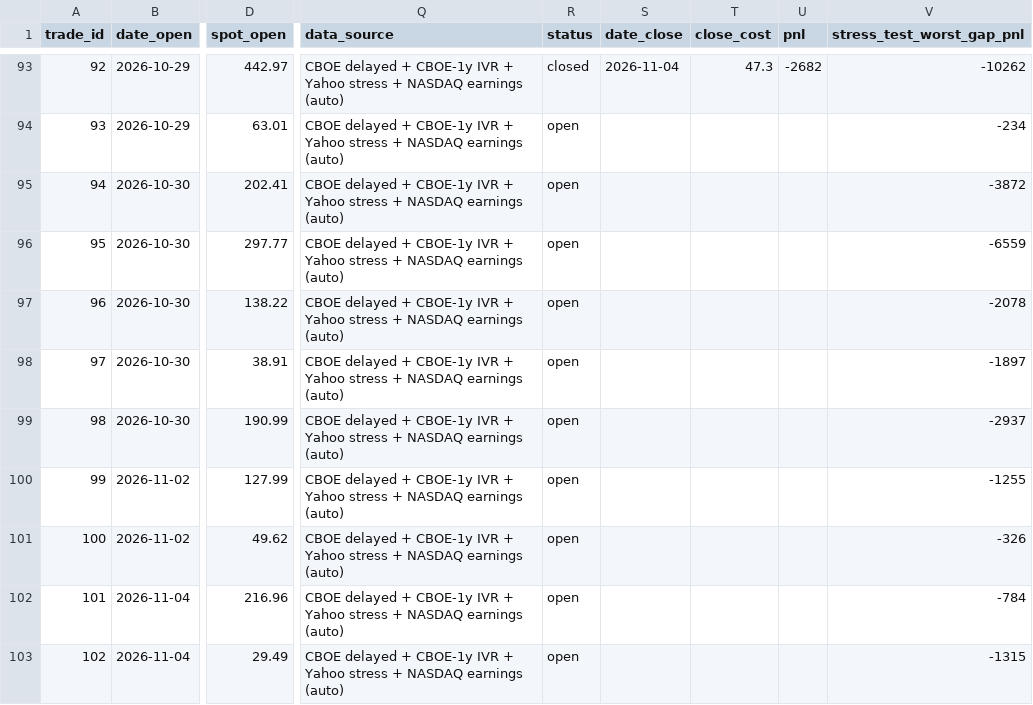
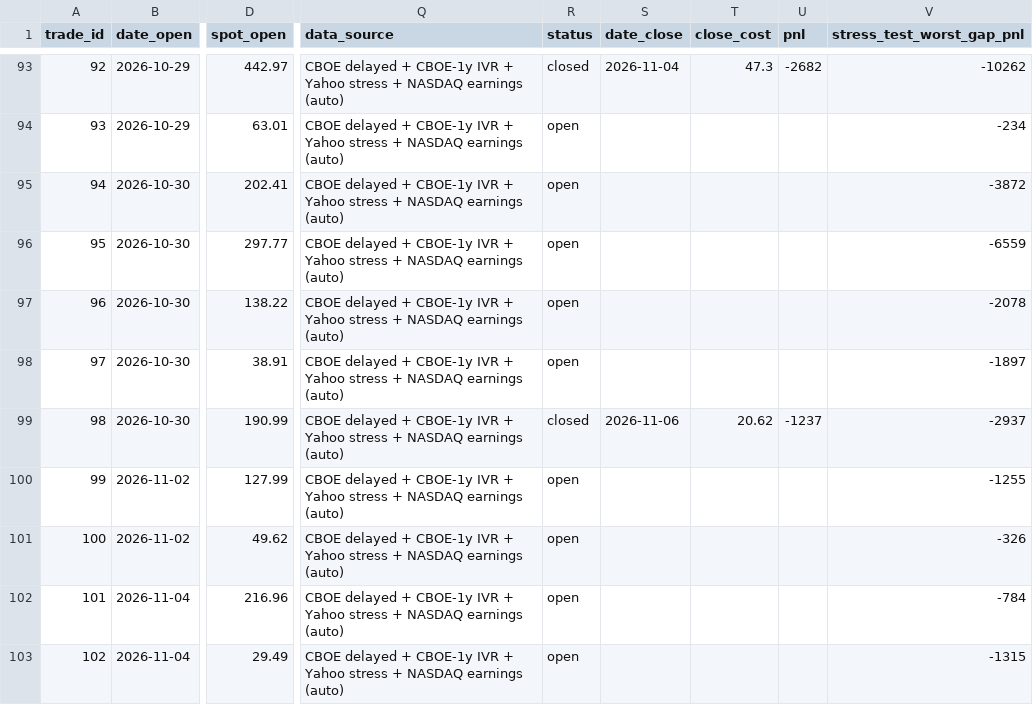
Before and after one commit to daugpinigu/tt-strangle-dashboard, a CSV file: ledger.csv, drawn as a sheet; only a part is shown, gaps mark what is left out; the diff covers the shown part only; the diff names each change by its address in the sheet, - before the commit and + after, or states it on an @@ line.

```diff
--- a/ledger.csv
+++ b/ledger.csv
-R99 (status): open
+R99 (status): closed
-S99 (date_close): (empty)
+S99 (date_close): 2026-11-06
-T99 (close_cost): (empty)
+T99 (close_cost): 20.62
-U99 (pnl): (empty)
+U99 (pnl): -1237
```
Also changed, not shown: 1 added row elsewhere in this file, 5 other files.
